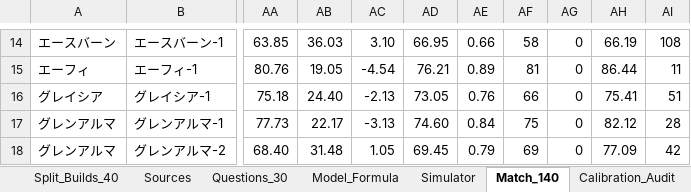
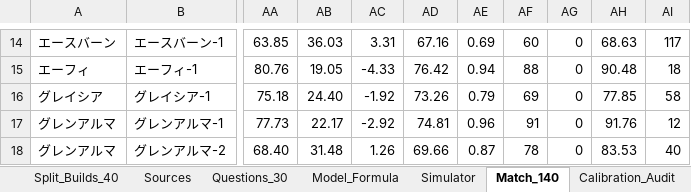
Before and after one commit to rong284/unite-shindan, an Excel workbook: Pokemon_UNITE_diagnosis_parameter_db_researched_distinctiveness_2026-09-30.xlsx, sheet Match_140, drawn as a sheet; only a part is shown, gaps mark what is left out; values as stored, in another font and other column widths than the file's, no borders; conditional formats and table styles not drawn; the diff covers the shown part only; the diff names each change by its address in the sheet, - before the commit and + after, or states it on an @@ line.

```diff
--- a/Pokemon_UNITE_diagnosis_parameter_db_researched_distinctiveness_2026-09-30.xlsx (sheet Match_140)
+++ b/Pokemon_UNITE_diagnosis_parameter_db_researched_distinctiveness_2026-09-30.xlsx (sheet Match_140)
-AC14: 3.10
+AC14: 3.31
-AD14: 66.95
+AD14: 67.16
-AE14: 0.66
+AE14: 0.69
-AF14: 58
+AF14: 60
-AH14: 66.19
+AH14: 68.63
-AI14: 108
+AI14: 117
-AC15: -4.54
+AC15: -4.33
-AD15: 76.21
+AD15: 76.42
-AE15: 0.89
+AE15: 0.94
-AF15: 81
+AF15: 88
-AH15: 86.44
+AH15: 90.48
-AI15: 11
+AI15: 18
-AC16: -2.13
+AC16: -1.92
-AD16: 73.05
+AD16: 73.26
-AE16: 0.76
+AE16: 0.79
-AF16: 66
+AF16: 69
-AH16: 75.41
+AH16: 77.85
-AI16: 51
+AI16: 58
-AC17: -3.13
+AC17: -2.92
-AD17: 74.60
+AD17: 74.81
-AE17: 0.84
+AE17: 0.96
-AF17: 75
+AF17: 91
-AH17: 82.12
+AH17: 91.76
-AI17: 28
+AI17: 12
-AC18: 1.05
+AC18: 1.26
-AD18: 69.45
+AD18: 69.66
-AE18: 0.79
+AE18: 0.87
-AF18: 69
+AF18: 78
-AH18: 77.09
+AH18: 83.53
-AI18: 42
+AI18: 40
```
Also changed, not shown: 1 added row, 1 removed row, 1039 edited cells and merged cells elsewhere in this sheet, sheet Percentile_Calibration, sheet Profiles_140, sheet Simulator, sheet Model_Formula, sheet Axes, formulas that keep their value, 41 other files.
